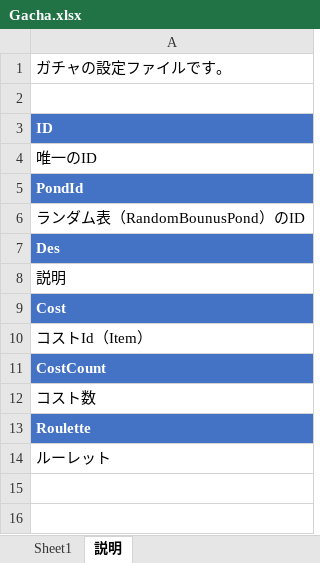
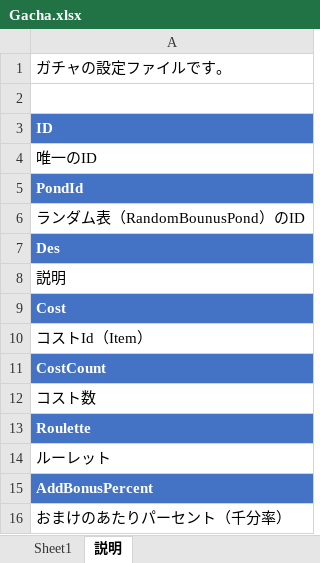
Before and after one commit to jobcrowngame/CraftStory, an Excel workbook: Config/Excel/Gacha.xlsx, sheet 説明, drawn as a sheet; values as stored, in another font and other column widths than the file's, no borders; the diff names each change by its address in the sheet, - before the commit and + after, or states it on an @@ line.

```diff
--- a/Config/Excel/Gacha.xlsx (sheet 説明)
+++ b/Config/Excel/Gacha.xlsx (sheet 説明)
+row 15: AddBonusPercent
+row 16: おまけのあたりパーセント（千分率）
```
Also changed, not shown: sheet Sheet1, 8 other files.
